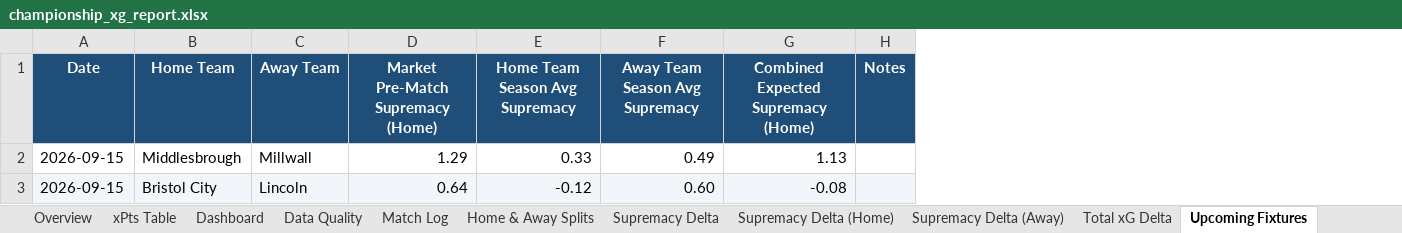
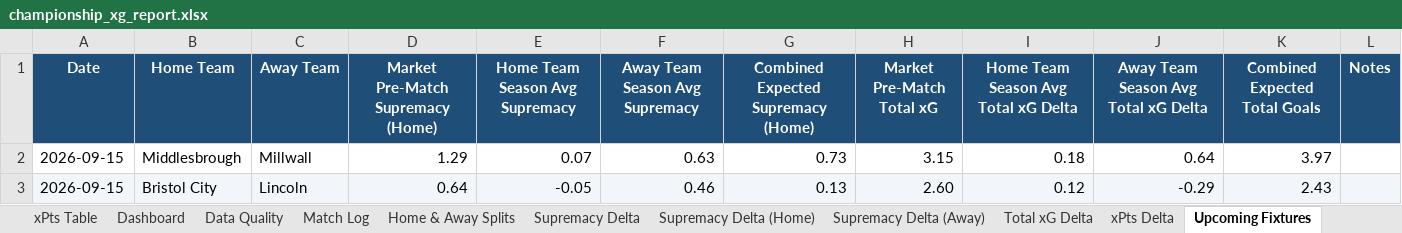
Before and after one commit to boylealert0209/efl-xg-model, an Excel workbook: data/championship_xg_report.xlsx, sheet Upcoming Fixtures, drawn as a sheet; values as stored, in another font and other column widths than the file's, no borders; conditional formats not drawn; the diff names each change by its address in the sheet, - before the commit and + after, or states it on an @@ line.

```diff
--- a/data/championship_xg_report.xlsx (sheet Upcoming Fixtures)
+++ b/data/championship_xg_report.xlsx (sheet Upcoming Fixtures)
+sheet tab: xPts Delta
+column H (Market Pre-Match Total xG), rows 2-3: 3.15 | 2.60
+column I, rows 1-3: Home Team Season Avg Total xG Delta | 0.18 | 0.12
+column J, rows 1-3: Away Team Season Avg Total xG Delta | 0.64 | -0.29
+column K (Combined Expected Total Goals), rows 2-3: 3.97 | 2.43
-E2 (Home Team Season Avg Supremacy): 0.33
+E2 (Home Team Season Avg Supremacy): 0.07
-F2 (Away Team Season Avg Supremacy): 0.49
+F2 (Away Team Season Avg Supremacy): 0.63
-G2: 1.13
+G2: 0.73
-E3 (Home Team Season Avg Supremacy): -0.12
+E3 (Home Team Season Avg Supremacy): -0.05
-F3 (Away Team Season Avg Supremacy): 0.60
+F3 (Away Team Season Avg Supremacy): 0.46
-G3: -0.08
+G3: 0.13
```
Also changed, not shown: sheet League Table, sheet Match Log, sheet Overview, sheet Home & Away Splits, sheet xPts Table, sheet Middlesbrough, 20 more sheets, data/league-one_xg_report.xlsx, data/league-two_xg_report.xlsx, 17 other files.
